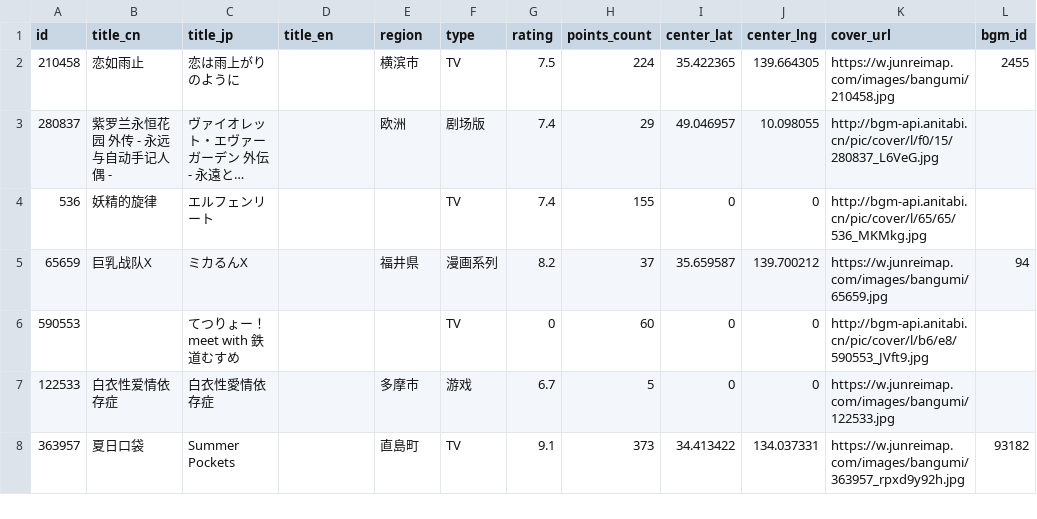
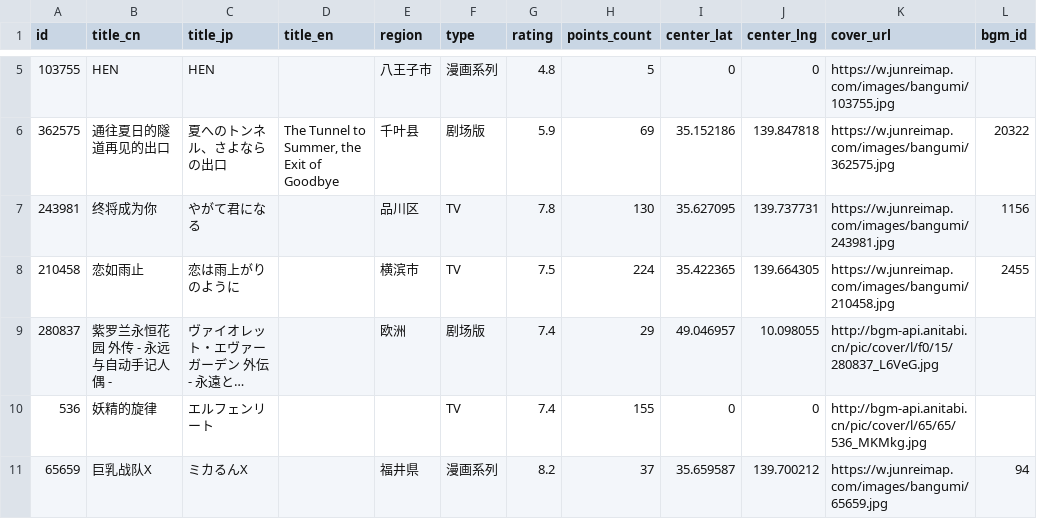
Before and after one commit to Xmader/anitabi_backup, a CSV file: data/bangumi_list.csv, drawn as a sheet; only a part is shown, gaps mark what is left out; the shorter side is filled out with more unchanged rows; long unchanged cells end in …; the diff covers the shown part only.

```diff
--- a/data/bangumi_list.csv
+++ b/data/bangumi_list.csv
@@ -2 +5,4 @@
+103755,HEN,HEN,,八王子市,漫画系列,4.8,5,0,0,https://w.junreimap.com/images/bangumi/103755.jpg,
+362575,通往夏日的隧道再见的出口,夏へのトンネル、さよならの出口,"The Tunnel to Summer, the Exit of Goodbye",千叶县,剧场版,5.9,69,35.152186,139.847818,https://w.junreimap.com/images/bangumi/362575.jpg,20322
+243981,终将成为你,やがて君になる,,品川区,TV,7.8,130,35.627095,139.737731,https://w.junreimap.com/images/bangumi/243981.jpg,1156
 210458,恋如雨止,恋は雨上がりのように,,横滨市,TV,7.5,224,35.422365,139.664305,https://w.junreimap.com/images/bangumi/210458.jpg,2455
```
Also changed, not shown: 3 added rows and 4 removed rows elsewhere in this file, 59 other files.
